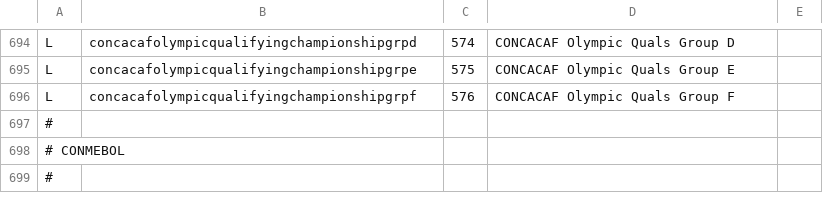
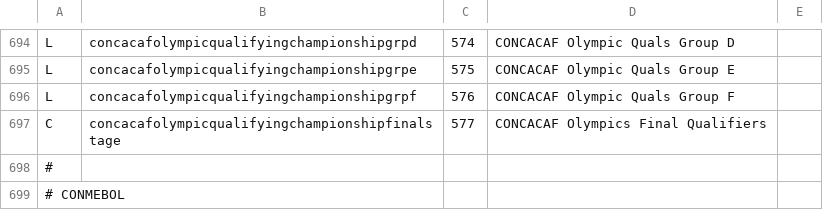
Before and after one commit to tshamilton/fitba, a CSV file: config/comps.csv, drawn as a sheet; only a part is shown, gaps mark what is left out; the shorter side is filled out with more unchanged rows.

Commit message:
More comps

```diff
--- a/config/comps.csv
+++ b/config/comps.csv
@@ -696,2 +696,3 @@ L,concacafolympicqualifyingchampionshipgrpe,575,CONCACAF Olympic Quals Group E,
 L,concacafolympicqualifyingchampionshipgrpf,576,CONCACAF Olympic Quals Group F,
+C,concacafolympicqualifyingchampionshipfinalstage,577,CONCACAF Olympics Final Qualifiers,
 #,,,,
```
